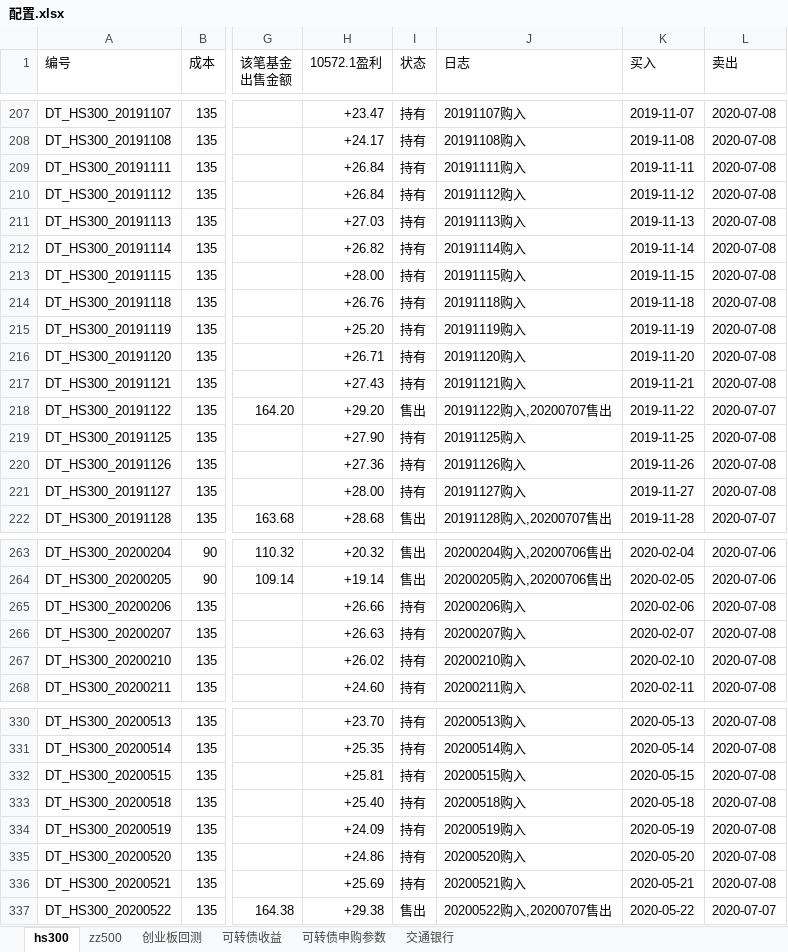
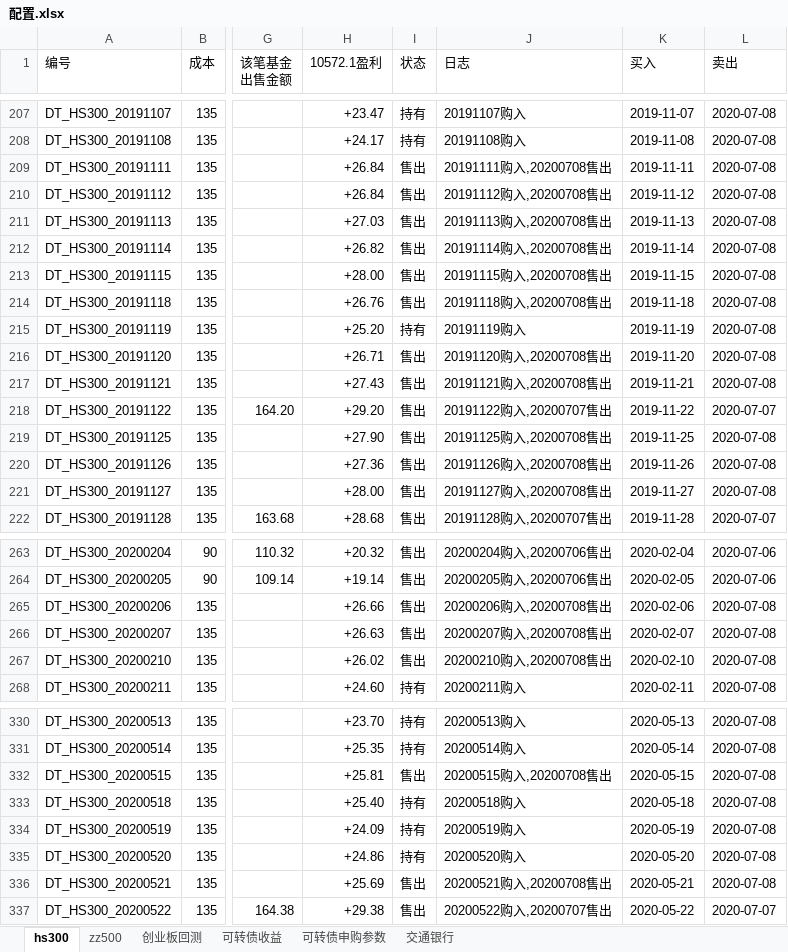
Before and after one commit to husky8/cccode, an Excel workbook: invest/配置.xlsx, sheet hs300, drawn as a sheet; only a part is shown, gaps mark what is left out; values as stored, in another font and other column widths than the file's, no cell formats; charts and pictures and conditional formats not drawn; the diff covers the shown part only; the diff names each change by its address in the sheet, - before the commit and + after, or states it on an @@ line.

```diff
--- a/invest/配置.xlsx (sheet hs300)
+++ b/invest/配置.xlsx (sheet hs300)
-I209:I214 (状态): 持有
+I209:I214 (状态): 售出
-J209 (日志): 20191111购入
+J209 (日志): 20191111购入,20200708售出
-J210 (日志): 20191112购入
+J210 (日志): 20191112购入,20200708售出
-J211 (日志): 20191113购入
+J211 (日志): 20191113购入,20200708售出
-J212 (日志): 20191114购入
+J212 (日志): 20191114购入,20200708售出
-J213 (日志): 20191115购入
+J213 (日志): 20191115购入,20200708售出
-J214 (日志): 20191118购入
+J214 (日志): 20191118购入,20200708售出
-I216:I217 (状态): 持有
+I216:I217 (状态): 售出
-J216 (日志): 20191120购入
+J216 (日志): 20191120购入,20200708售出
-J217 (日志): 20191121购入
+J217 (日志): 20191121购入,20200708售出
-I219:I221 (状态): 持有
+I219:I221 (状态): 售出
-J219 (日志): 20191125购入
+J219 (日志): 20191125购入,20200708售出
-J220 (日志): 20191126购入
+J220 (日志): 20191126购入,20200708售出
-J221 (日志): 20191127购入
+J221 (日志): 20191127购入,20200708售出
-I265:I267 (状态): 持有
+I265:I267 (状态): 售出
-J265 (日志): 20200206购入
+J265 (日志): 20200206购入,20200708售出
-J266 (日志): 20200207购入
+J266 (日志): 20200207购入,20200708售出
-J267 (日志): 20200210购入
+J267 (日志): 20200210购入,20200708售出
-I332 (状态): 持有
+I332 (状态): 售出
-J332 (日志): 20200515购入
+J332 (日志): 20200515购入,20200708售出
-I336 (状态): 持有
+I336 (状态): 售出
-J336 (日志): 20200521购入
+J336 (日志): 20200521购入,20200708售出
```
Also changed, not shown: 67 edited cells elsewhere in this sheet, sheet zz500, cell formats, formulas that keep their value.
